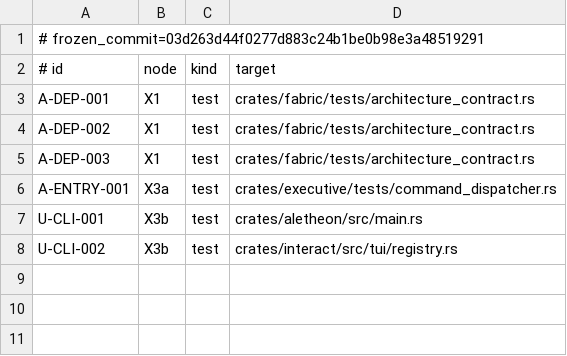
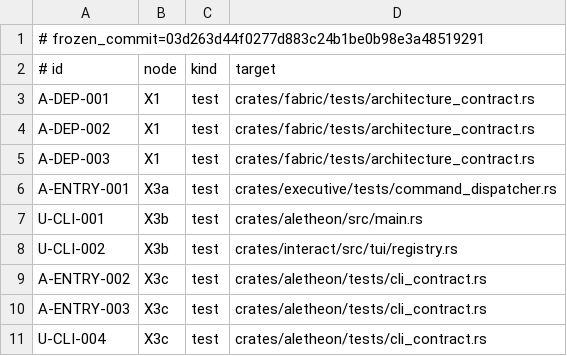
Before and after one commit to Aurobear/aletheon, a TSV file: config/architecture/acceptance-ids.tsv, drawn as a sheet.

Commit message:
refactor(command): remove the compatibility CLI parser
The top-level binary already owns canonical argument parsing, but Interact still
compiled and re-exported a dormant parser with its own command handlers. That
kept a second presentation authority and made future entrypoint changes prone
to divergence.

- move the one-shot socket adapter into a parser-free Interact module
- delete the legacy Args parser, handler, and public compatibility re-export
- remove Interact's direct Clap dependency
- register A-ENTRY-002/003 and U-CLI-004 source-level acceptance contracts
- refresh migration evidence after deleting the obsolete source path

```diff
--- a/config/architecture/acceptance-ids.tsv
+++ b/config/architecture/acceptance-ids.tsv
@@ -8 +8,4 @@ U-CLI-001	X3b	test	crates/aletheon/src/main.rs
 U-CLI-002	X3b	test	crates/interact/src/tui/registry.rs
+A-ENTRY-002	X3c	test	crates/aletheon/tests/cli_contract.rs
+A-ENTRY-003	X3c	test	crates/aletheon/tests/cli_contract.rs
+U-CLI-004	X3c	test	crates/aletheon/tests/cli_contract.rs
```
Also changed, not shown: config/architecture/contract-migrations.tsv, 8 other files.
